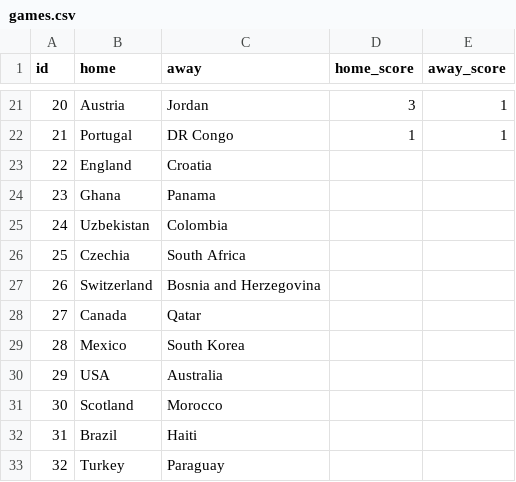
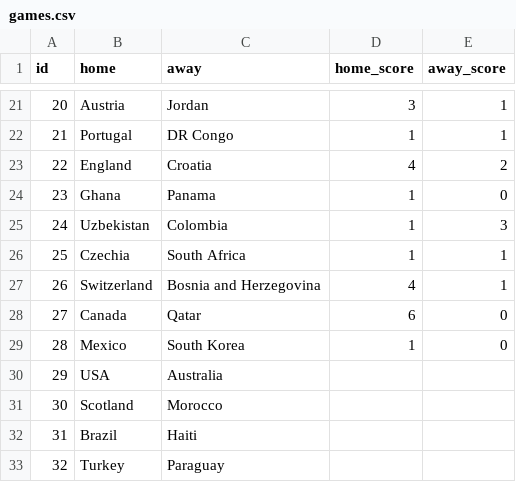
Before and after one commit to dhruv-tailor/worldcup-predictions, a CSV file: src/data/games.csv, drawn as a sheet; only a part is shown, gaps mark what is left out.

Commit message:
Add OVR badge, radar ticks, and data fixes
Enhance PlayerCard with an OVR badge (numeric score + letter grade), clamp/format radar ratings, and render custom radar axis ticks showing per-axis score and grade. Improve radar chart layout by adding a PolarRadiusAxis and adjusting sizing/margins. Add new avatar image (D4.jpeg) and remove a hardcoded avatar alias. Update CSS for the OVR badge and responsive sizing. Fix and populate game results in games.csv and expand/update predictions.csv with additional rounds/entries. In playerStats, ignore unreasonable predicted scores when computing error averages and use a filtered sample count for average error calculations.

```diff
--- a/src/data/games.csv
+++ b/src/data/games.csv
@@ -22,9 +22,9 @@ id;home;away;home_score;away_score
 21;Portugal;DR Congo;1;1
-22;England;Croatia;;
-23;Ghana;Panama;;
-24;Uzbekistan;Colombia;;
-25;Czechia;South Africa;;
-26;Switzerland;Bosnia and Herzegovina;;
-27;Canada;Qatar;;
-28;Mexico;South Korea;;
+22;England;Croatia;4;2
+23;Ghana;Panama;1;0
+24;Uzbekistan;Colombia;1;3
+25;Czechia;South Africa;1;1
+26;Switzerland;Bosnia and Herzegovina;4;1
+27;Canada;Qatar;6;0
+28;Mexico;South Korea;1;0
 29;USA;Australia;;
```
Also changed, not shown: src/data/predictions.csv, 6 other files.
